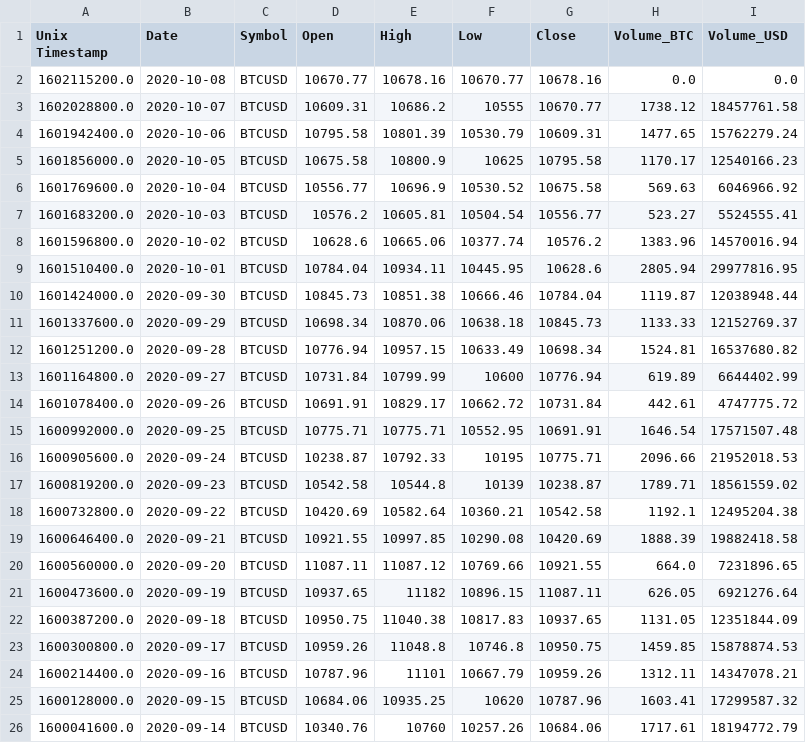
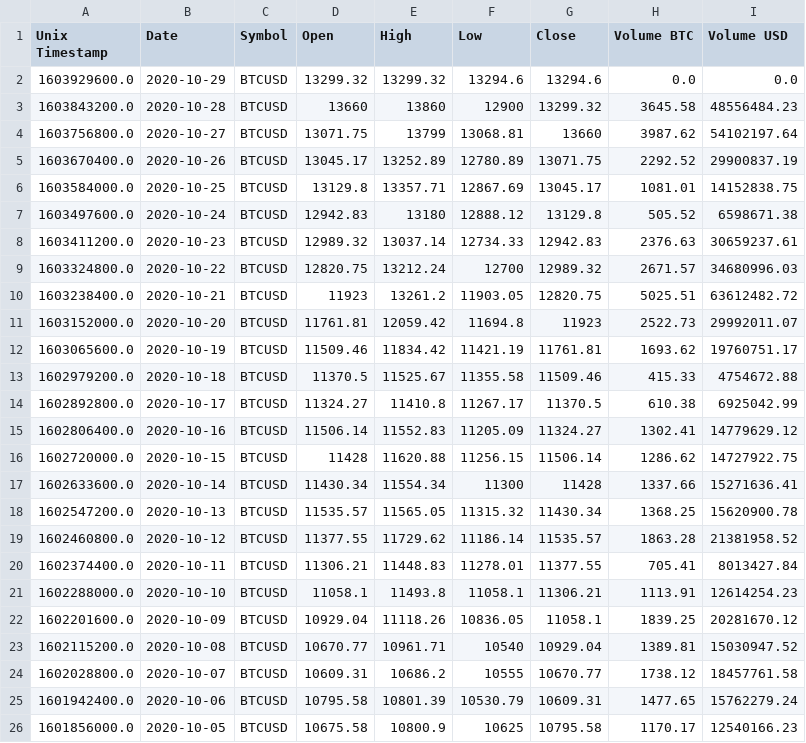
Before and after one commit to H0cok/OOP_, a CSV file: BTC__USD.csv, drawn as a sheet; only a part is shown; the shorter side is filled out with more unchanged rows.

Commit message:
history, data, Cryptdata were added

```diff
--- a/BTC__USD.csv
+++ b/BTC__USD.csv
@@ -1,3 +1,24 @@
-Unix Timestamp,Date,Symbol,Open,High,Low,Close,Volume_BTC,Volume_USD
-1602115200.0,2020-10-08,BTCUSD,10670.77,10678.16,10670.77,10678.16,0.0,0.0
+Unix Timestamp,Date,Symbol,Open,High,Low,Close,Volume BTC,Volume USD
+1603929600.0,2020-10-29,BTCUSD,13299.32,13299.32,13294.6,13294.6,0.0,0.0
+1603843200.0,2020-10-28,BTCUSD,13660,13860,12900,13299.32,3645.58,48556484.23
+1603756800.0,2020-10-27,BTCUSD,13071.75,13799,13068.81,13660,3987.62,54102197.64
+1603670400.0,2020-10-26,BTCUSD,13045.17,13252.89,12780.89,13071.75,2292.52,29900837.19
+1603584000.0,2020-10-25,BTCUSD,13129.8,13357.71,12867.69,13045.17,1081.01,14152838.75
+1603497600.0,2020-10-24,BTCUSD,12942.83,13180,12888.12,13129.8,505.52,6598671.38
+1603411200.0,2020-10-23,BTCUSD,12989.32,13037.14,12734.33,12942.83,2376.63,30659237.61
+1603324800.0,2020-10-22,BTCUSD,12820.75,13212.24,12700,12989.32,2671.57,34680996.03
+1603238400.0,2020-10-21,BTCUSD,11923,13261.2,11903.05,12820.75,5025.51,63612482.72
+1603152000.0,2020-10-20,BTCUSD,11761.81,12059.42,11694.8,11923,2522.73,29992011.07
+1603065600.0,2020-10-19,BTCUSD,11509.46,11834.42,11421.19,11761.81,1693.62,19760751.17
+1602979200.0,2020-10-18,BTCUSD,11370.5,11525.67,11355.58,11509.46,415.33,4754672.88
+1602892800.0,2020-10-17,BTCUSD,11324.27,11410.8,11267.17,11370.5,610.38,6925042.99
+1602806400.0,2020-10-16,BTCUSD,11506.14,11552.83,11205.09,11324.27,1302.41,14779629.12
+1602720000.0,2020-10-15,BTCUSD,11428,11620.88,11256.15,11506.14,1286.62,14727922.75
+1602633600.0,2020-10-14,BTCUSD,11430.34,11554.34,11300,11428,1337.66,15271636.41
+1602547200.0,2020-10-13,BTCUSD,11535.57,11565.05,11315.32,11430.34,1368.25,15620900.78
+1602460800.0,2020-10-12,BTCUSD,11377.55,11729.62,11186.14,11535.57,1863.28,21381958.52
+1602374400.0,2020-10-11,BTCUSD,11306.21,11448.83,11278.01,11377.55,705.41,8013427.84
+1602288000.0,2020-10-10,BTCUSD,11058.1,11493.8,11058.1,11306.21,1113.91,12614254.23
+1602201600.0,2020-10-09,BTCUSD,10929.04,11118.26,10836.05,11058.1,1839.25,20281670.12
+1602115200.0,2020-10-08,BTCUSD,10670.77,10961.71,10540,10929.04,1389.81,15030947.52
 1602028800.0,2020-10-07,BTCUSD,10609.31,10686.2,10555,10670.77,1738.12,18457761.58
```
Also changed, not shown: 2 other files.
